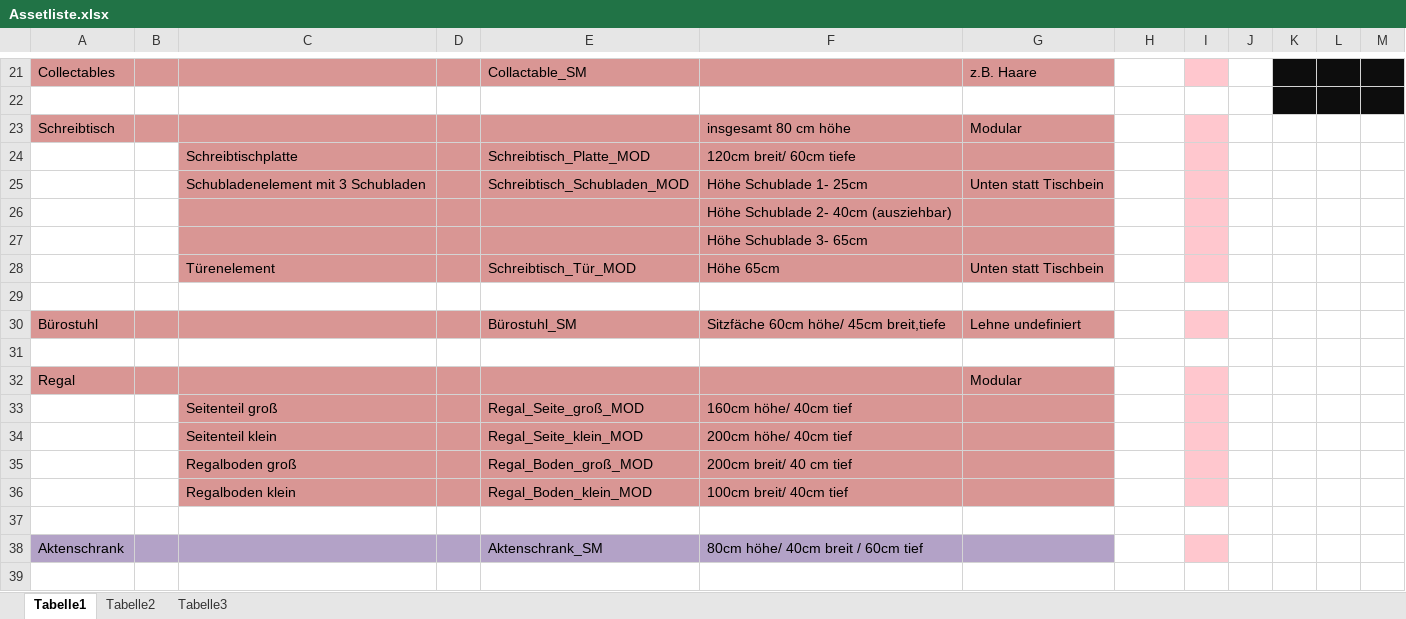
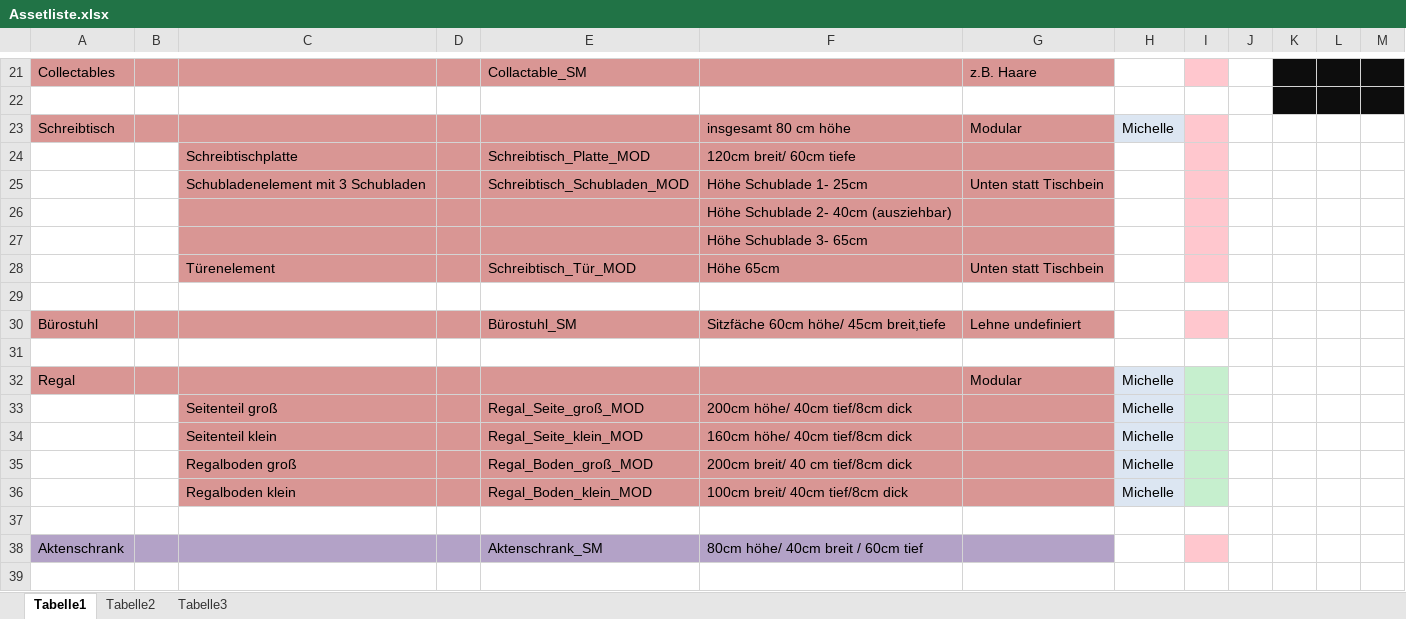
Before and after one commit to ArtjomProGrammer/Voodoo, an Excel workbook: _Artbible/Assetliste.xlsx, sheet Tabelle1, drawn as a sheet; only a part is shown, gaps mark what is left out; values as stored, in another font and other column widths than the file's, no borders; charts and pictures not drawn; the diff names each change by its address in the sheet, - before the commit and + after, or states it on an @@ line.

Commit message:
Assets & Asset Liste

```diff
--- a/_Artbible/Assetliste.xlsx (sheet Tabelle1)
+++ b/_Artbible/Assetliste.xlsx (sheet Tabelle1)
-H23: (empty)
+H23: Michelle
-H23 fill: none
+H23 fill: #DCE6F2
-H32:H36: (empty)
+H32:H36: Michelle
-H32:H36 fill: none
+H32:H36 fill: #DCE6F2
-I32:I36 fill: #FFC7CE
+I32:I36 fill: #C6EFCE
-F33: 160cm höhe/ 40cm tief
+F33: 200cm höhe/ 40cm tief/8cm dick
-F34: 200cm höhe/ 40cm tief
+F34: 160cm höhe/ 40cm tief/8cm dick
-F35: 200cm breit/ 40 cm tief
+F35: 200cm breit/ 40 cm tief/8cm dick
-F36: 100cm breit/ 40cm tief
+F36: 100cm breit/ 40cm tief/8cm dick
```
Also changed, not shown: 8 other files.
